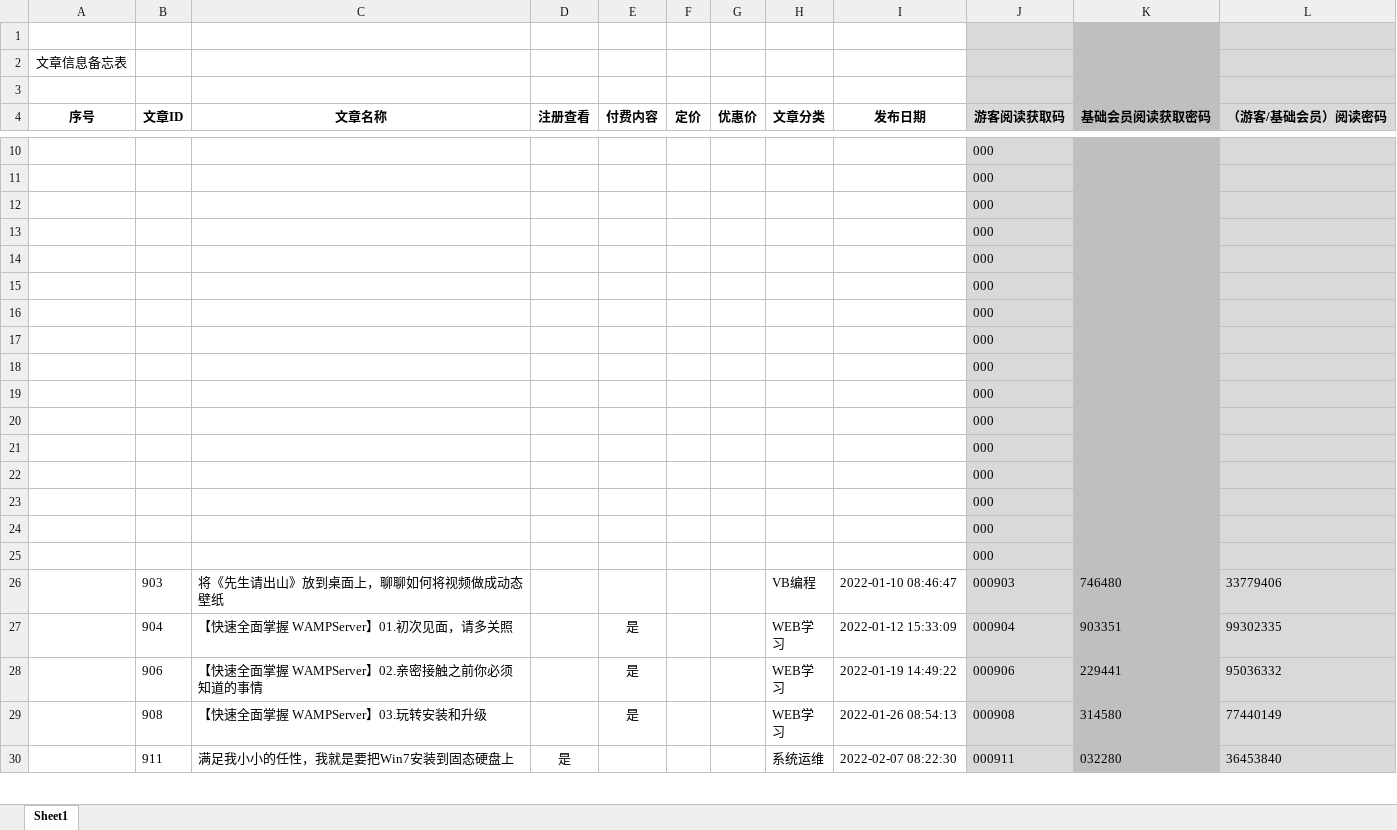
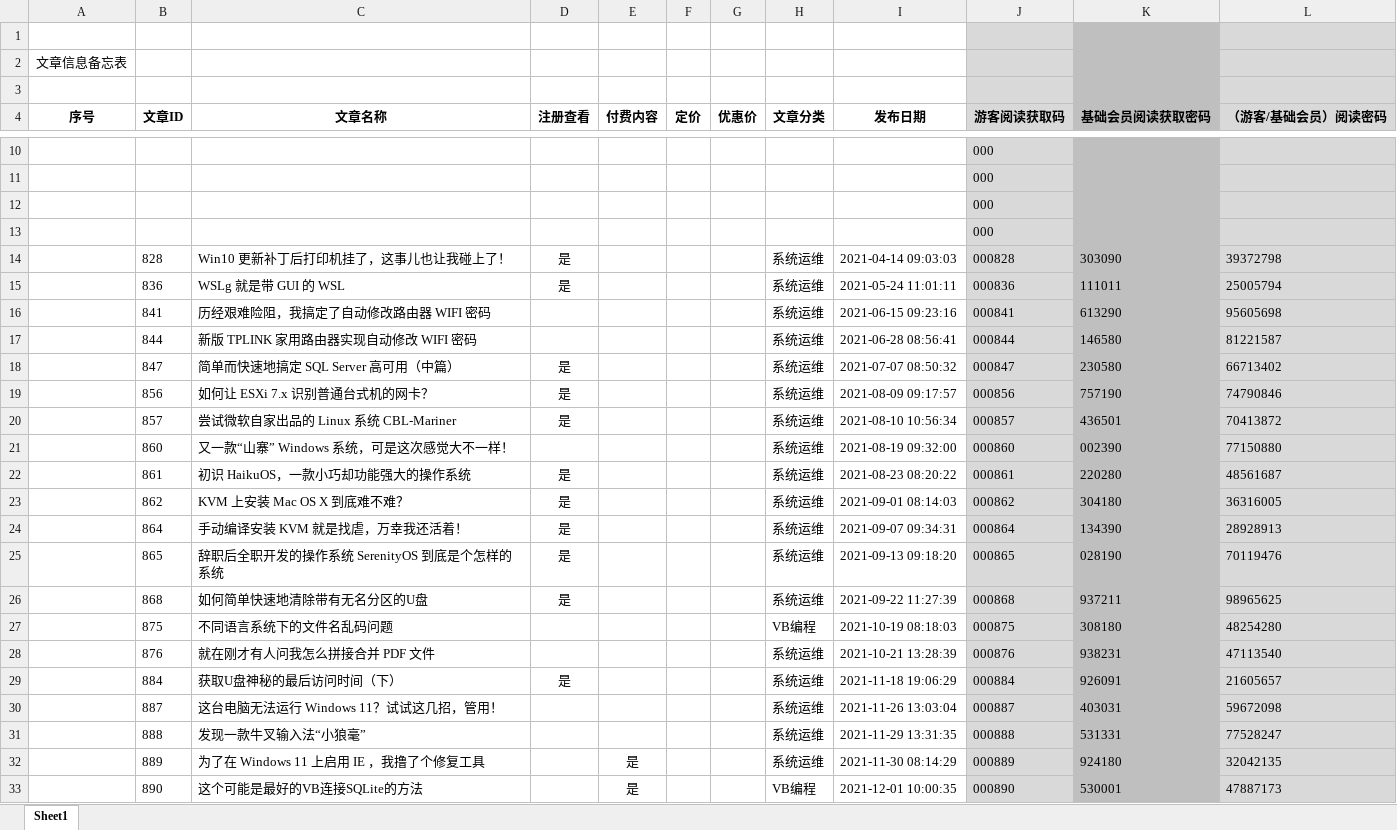
Before and after one commit to panxibei/writing, an Excel workbook: 11_付费课程/99.资料/文章信息备忘表.xlsx, sheet Sheet1, drawn as a sheet; only a part is shown, gaps mark what is left out; the shorter side is filled out with more unchanged rows; values as stored, in another font and other column widths than the file's, no borders; removed rows and columns are numbered as before the commit, all else as after; the diff covers the shown part only; the diff names each change by its address in the sheet, - before the commit and + after, or states it on an @@ line.

Commit message:
writing

```diff
--- a/11_付费课程/99.资料/文章信息备忘表.xlsx (sheet Sheet1)
+++ b/11_付费课程/99.资料/文章信息备忘表.xlsx (sheet Sheet1)
-row 14:  |  |  |  |  |  |  |  |  | 000
-row 15:  |  |  |  |  |  |  |  |  | 000
-row 16:  |  |  |  |  |  |  |  |  | 000
-row 17:  |  |  |  |  |  |  |  |  | 000
-row 18:  |  |  |  |  |  |  |  |  | 000
-row 19:  |  |  |  |  |  |  |  |  | 000
-row 20:  |  |  |  |  |  |  |  |  | 000
-row 21:  |  |  |  |  |  |  |  |  | 000
-row 22:  |  |  |  |  |  |  |  |  | 000
-row 23:  |  |  |  |  |  |  |  |  | 000
-row 24:  |  |  |  |  |  |  |  |  | 000
-row 25:  |  |  |  |  |  |  |  |  | 000
+row 14:  | 828 | Win10 更新补丁后打印机挂了，这事儿也让我碰上了！ | 是 |  |  |  | 系统运维 | 2021-04-14 09:03:03 | 000828 | 303090 | 39372798
+row 15:  | 836 | WSLg 就是带 GUI 的 WSL | 是 |  |  |  | 系统运维 | 2021-05-24 11:01:11 | 000836 | 111011 | 25005794
+row 16:  | 841 | 历经艰难险阻，我搞定了自动修改路由器 WIFI 密码 |  |  |  |  | 系统运维 | 2021-06-15 09:23:16 | 000841 | 613290 | 95605698
+row 17:  | 844 | 新版 TPLINK 家用路由器实现自动修改 WIFI 密码 |  |  |  |  | 系统运维 | 2021-06-28 08:56:41 | 000844 | 146580 | 81221587
+row 18:  | 847 | 简单而快速地搞定 SQL Server 高可用（中篇） | 是 |  |  |  | 系统运维 | 2021-07-07 08:50:32 | 000847 | 230580 | 66713402
+row 19:  | 856 | 如何让 ESXi 7.x 识别普通台式机的网卡？ | 是 |  |  |  | 系统运维 | 2021-08-09 09:17:57 | 000856 | 757190 | 74790846
+row 20:  | 857 | 尝试微软自家出品的 Linux 系统 CBL-Mariner | 是 |  |  |  | 系统运维 | 2021-08-10 10:56:34 | 000857 | 436501 | 70413872
+row 21:  | 860 | 又一款“山寨” Windows 系统，可是这次感觉大不一样！ |  |  |  |  | 系统运维 | 2021-08-19 09:32:00 | 000860 | 002390 | 77150880
+row 22:  | 861 | 初识 HaikuOS，一款小巧却功能强大的操作系统 | 是 |  |  |  | 系统运维 | 2021-08-23 08:20:22 | 000861 | 220280 | 48561687
+row 23:  | 862 | KVM 上安装 Mac OS X 到底难不难？ | 是 |  |  |  | 系统运维 | 2021-09-01 08:14:03 | 000862 | 304180 | 36316005
+row 24:  | 864 | 手动编译安装 KVM 就是找虐，万幸我还活着！ | 是 |  |  |  | 系统运维 | 2021-09-07 09:34:31 | 000864 | 134390 | 28928913
+row 25:  | 865 | 辞职后全职开发的操作系统 SerenityOS 到底是个怎样的系统 | 是 |  |  |  | 系统运维 | 2021-09-13 09:18:20 | 000865 | 028190 | 70119476
+row 26:  | 868 | 如何简单快速地清除带有无名分区的U盘 | 是 |  |  |  | 系统运维 | 2021-09-22 11:27:39 | 000868 | 937211 | 98965625
+row 27:  | 875 | 不同语言系统下的文件名乱码问题 |  |  |  |  | VB编程 | 2021-10-19 08:18:03 | 000875 | 308180 | 48254280
+row 28:  | 876 | 就在刚才有人问我怎么拼接合并 PDF 文件 |  |  |  |  | 系统运维 | 2021-10-21 13:28:39 | 000876 | 938231 | 47113540
+row 29:  | 884 | 获取U盘神秘的最后访问时间（下） | 是 |  |  |  | 系统运维 | 2021-11-18 19:06:29 | 000884 | 926091 | 21605657
+row 30:  | 887 | 这台电脑无法运行 Windows 11？试试这几招，管用！ |  |  |  |  | 系统运维 | 2021-11-26 13:03:04 | 000887 | 403031 | 59672098
+row 31:  | 888 | 发现一款牛叉输入法“小狼毫” |  |  |  |  | 系统运维 | 2021-11-29 13:31:35 | 000888 | 531331 | 77528247
+row 32:  | 889 | 为了在 Windows 11 上启用 IE ，我撸了个修复工具 |  | 是 |  |  | 系统运维 | 2021-11-30 08:14:29 | 000889 | 924180 | 32042135
+row 33:  | 890 | 这个可能是最好的VB连接SQLite的方法 |  | 是 |  |  | VB编程 | 2021-12-01 10:00:35 | 000890 | 530001 | 47887173
```
Also changed, not shown: 2 added rows elsewhere in this sheet.
